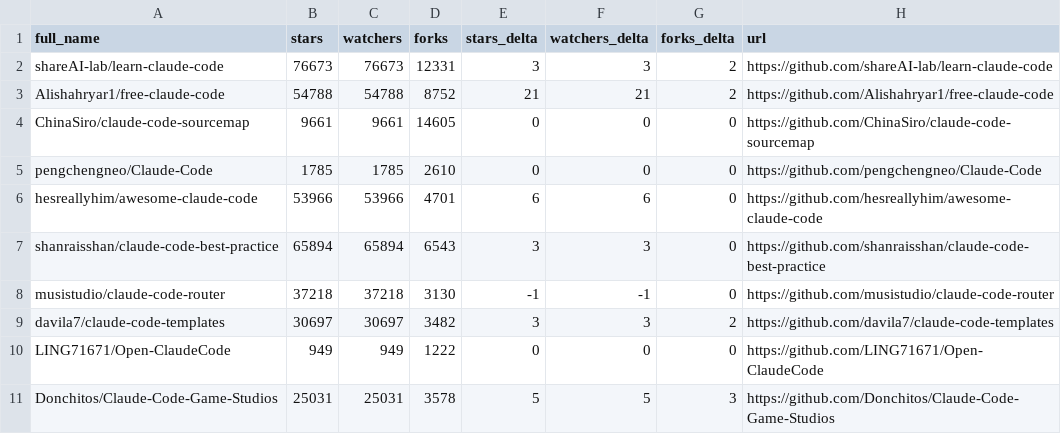
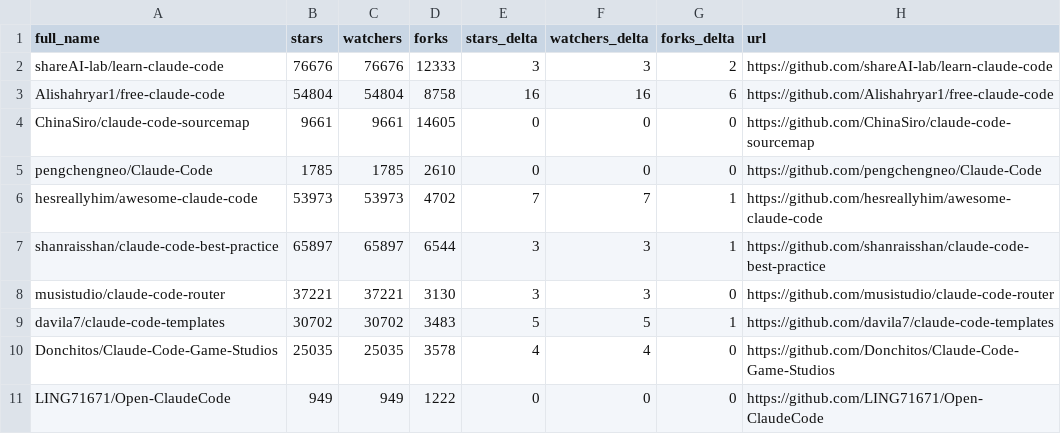
Before and after one commit to regodazr/awesome-claude-code, a CSV file: data/repo-ticker.csv, drawn as a sheet; only a part is shown; the diff covers the shown part only.

```diff
--- a/data/repo-ticker.csv
+++ b/data/repo-ticker.csv
@@ -1,11 +1,11 @@
 full_name,stars,watchers,forks,stars_delta,watchers_delta,forks_delta,url
-shareAI-lab/learn-claude-code,76673,76673,12331,3,3,2,https://github.com/shareAI-lab/learn-claude-code
-Alishahryar1/free-claude-code,54788,54788,8752,21,21,2,https://github.com/Alishahryar1/free-claude-code
+shareAI-lab/learn-claude-code,76676,76676,12333,3,3,2,https://github.com/shareAI-lab/learn-claude-code
+Alishahryar1/free-claude-code,54804,54804,8758,16,16,6,https://github.com/Alishahryar1/free-claude-code
 ChinaSiro/claude-code-sourcemap,9661,9661,14605,0,0,0,https://github.com/ChinaSiro/claude-code-sourcemap
 pengchengneo/Claude-Code,1785,1785,2610,0,0,0,https://github.com/pengchengneo/Claude-Code
-hesreallyhim/awesome-claude-code,53966,53966,4701,6,6,0,https://github.com/hesreallyhim/awesome-claude-code
-shanraisshan/claude-code-best-practice,65894,65894,6543,3,3,0,https://github.com/shanraisshan/claude-code-best-practice
-musistudio/claude-code-router,37218,37218,3130,-1,-1,0,https://github.com/musistudio/claude-code-router
-davila7/claude-code-templates,30697,30697,3482,3,3,2,https://github.com/davila7/claude-code-templates
+hesreallyhim/awesome-claude-code,53973,53973,4702,7,7,1,https://github.com/hesreallyhim/awesome-claude-code
+shanraisshan/claude-code-best-practice,65897,65897,6544,3,3,1,https://github.com/shanraisshan/claude-code-best-practice
+musistudio/claude-code-router,37221,37221,3130,3,3,0,https://github.com/musistudio/claude-code-router
+davila7/claude-code-templates,30702,30702,3483,5,5,1,https://github.com/davila7/claude-code-templates
+Donchitos/Claude-Code-Game-Studios,25035,25035,3578,4,4,0,https://github.com/Donchitos/Claude-Code-Game-Studios
 LING71671/Open-ClaudeCode,949,949,1222,0,0,0,https://github.com/LING71671/Open-ClaudeCode
-Donchitos/Claude-Code-Game-Studios,25031,25031,3578,5,5,3,https://github.com/Donchitos/Claude-Code-Game-Studios
```
Also changed, not shown: 4 added rows, 4 removed rows, 3 moved rows and 73 edited cells elsewhere in this file, 2 other files.
